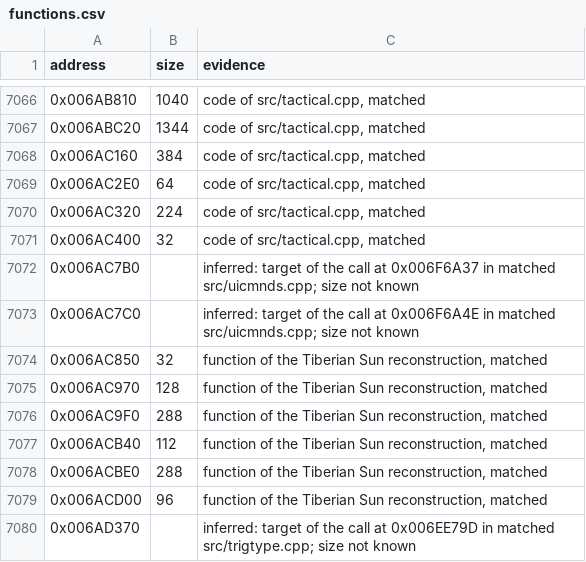
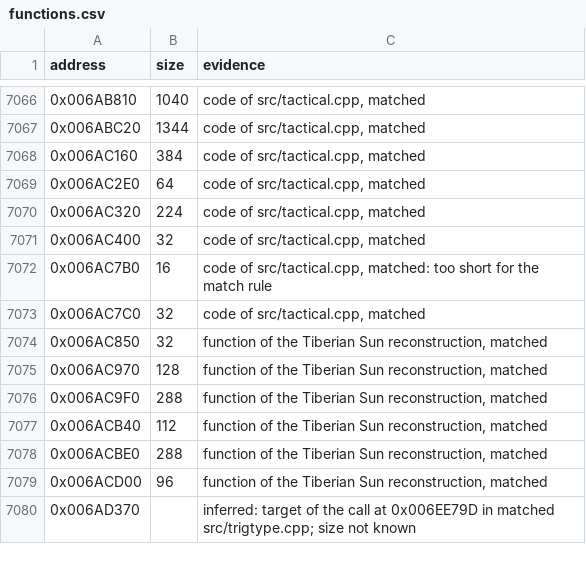
Before and after one commit to meastes/RedAlert2, a CSV file: config/ra2-1.006/functions.csv, drawn as a sheet; only a part is shown, gaps mark what is left out.

Commit message:
Extend tactical.cpp to 0x6AC7E0

```diff
--- a/config/ra2-1.006/functions.csv
+++ b/config/ra2-1.006/functions.csv
@@ -7071,4 +7071,4 @@ address,size,evidence
 0x006AC400,32,"code of src/tactical.cpp, matched"
-0x006AC7B0,,"inferred: target of the call at 0x006F6A37 in matched src/uicmnds.cpp; size not known"
-0x006AC7C0,,"inferred: target of the call at 0x006F6A4E in matched src/uicmnds.cpp; size not known"
+0x006AC7B0,16,"code of src/tactical.cpp, matched: too short for the match rule"
+0x006AC7C0,32,"code of src/tactical.cpp, matched"
 0x006AC850,32,"function of the Tiberian Sun reconstruction, matched"
```
Also changed, not shown: config/ra2-1.006/modules.csv, 1 other file.
